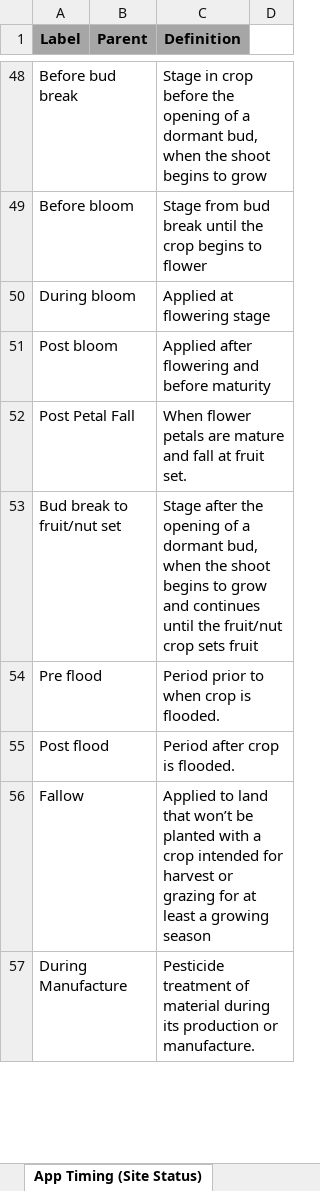
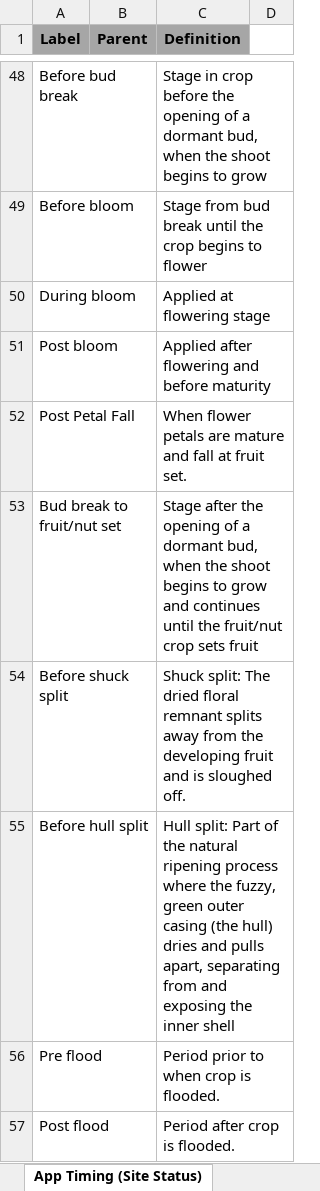
Before and after one commit to USEPA/Pesticide-Label-Data-Entry-Tool, an Excel workbook: data/templates/UST_Active Ingredient (PC Code) UST Report_Template_active.xlsx, sheet App Timing (Site Status), drawn as a sheet; only a part is shown, gaps mark what is left out; the shorter side is filled out with more unchanged rows; values as stored, in another font and other column widths than the file's, no borders; conditional formats not drawn; the diff names each change by its address in the sheet, - before the commit and + after, or states it on an @@ line.

```diff
--- a/data/templates/UST_Active Ingredient (PC Code) UST Report_Template_active.xlsx (sheet App Timing (Site Status))
+++ b/data/templates/UST_Active Ingredient (PC Code) UST Report_Template_active.xlsx (sheet App Timing (Site Status))
+row 54: Before shuck split |  | Shuck split: The dried floral remnant splits away from the developing fruit and is sloughed off.
+row 55: Before hull split |  | Hull split: Part of the natural ripening process where the fuzzy, green outer casing (the hull) dries and pulls apart, separating from and exposing the inner shell
```
Also changed, not shown: sheet Buffered Area, sheet Crop Use Sites, sheet ASABE Droplet Size, sheet Physical Form, sheet Non Crop Use Sites, sheet Report Layout and Definitions, 1 more sheet, other sheet tabs, charts or pictures.
